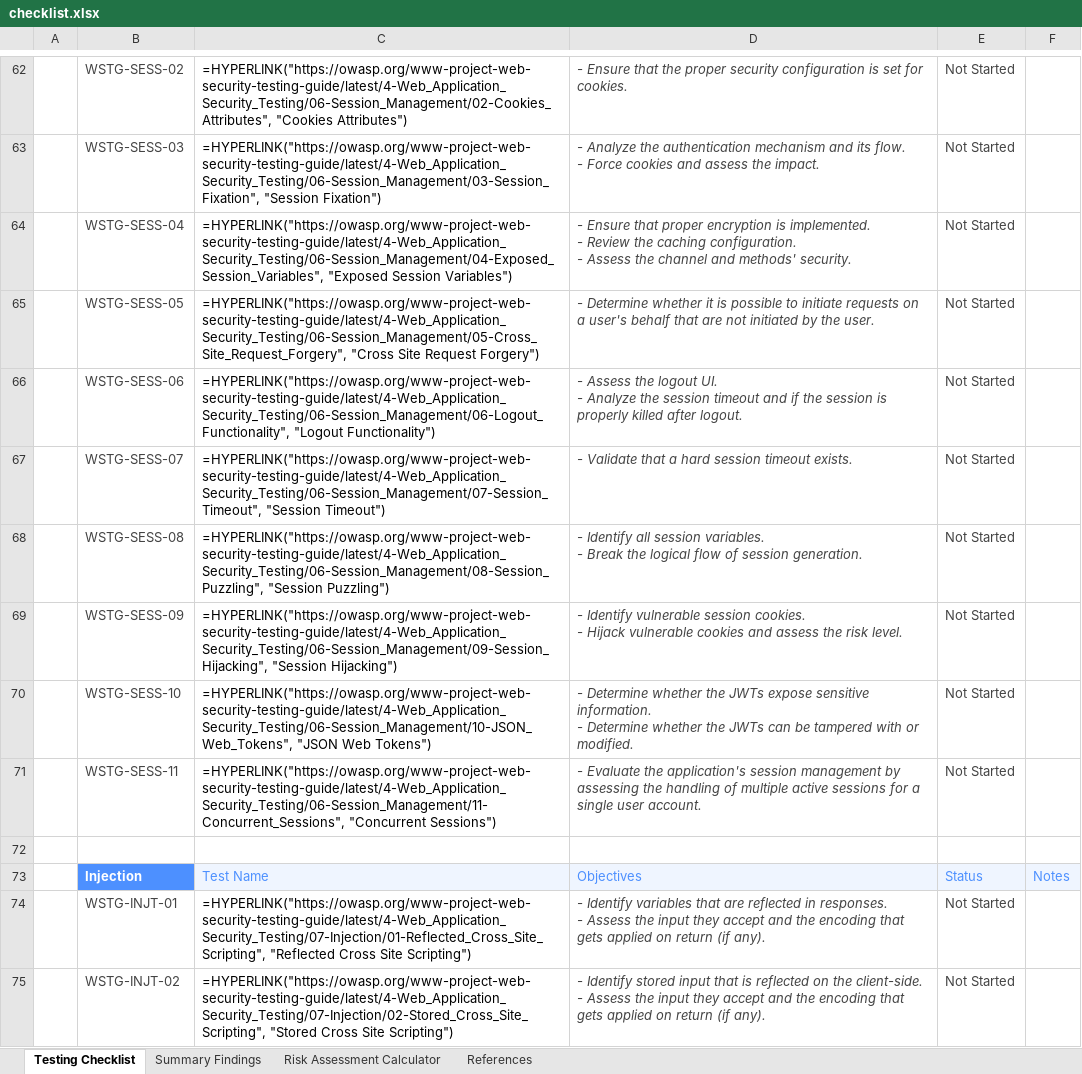
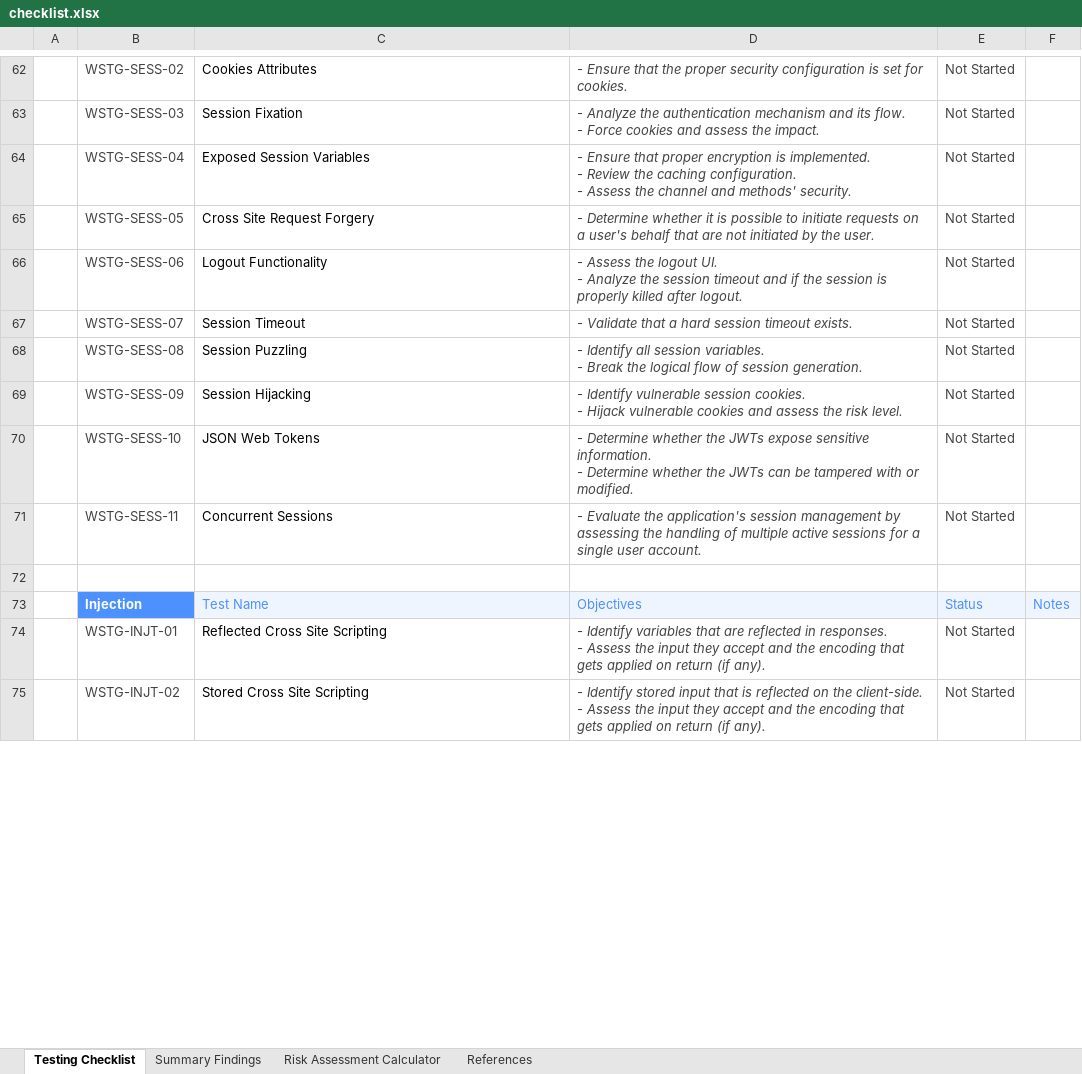
Before and after one commit to OWASP/wstg, an Excel workbook: checklists/checklist.xlsx, sheet Testing Checklist, drawn as a sheet; only a part is shown, gaps mark what is left out; values as stored, in another font and other column widths than the file's, no borders; formulas without a stored value are shown as written; conditional formats not drawn; the diff covers the shown part only; the diff names each change by its address in the sheet, - before the commit and + after, or states it on an @@ line.

Commit message:
Updated the URLs in the Excel checklist.

```diff
--- a/checklists/checklist.xlsx (sheet Testing Checklist)
+++ b/checklists/checklist.xlsx (sheet Testing Checklist)
-C62: =HYPERLINK("https://owasp.org/www-project-web-security-testing-guide/latest/4-Web_Application_Security_Testing/06-Session_Management/02-Cookies_Attributes", "Cookies Attributes")
+C62: Cookies Attributes
-C63: =HYPERLINK("https://owasp.org/www-project-web-security-testing-guide/latest/4-Web_Application_Security_Testing/06-Session_Management/03-Session_Fixation", "Session Fixation")
+C63: Session Fixation
-C64: =HYPERLINK("https://owasp.org/www-project-web-security-testing-guide/latest/4-Web_Application_Security_Testing/06-Session_Management/04-Exposed_Session_Variables", "Exposed Session Variables")
+C64: Exposed Session Variables
-C65: =HYPERLINK("https://owasp.org/www-project-web-security-testing-guide/latest/4-Web_Application_Security_Testing/06-Session_Management/05-Cross_Site_Request_Forgery", "Cross Site Request Forgery")
+C65: Cross Site Request Forgery
-C66: =HYPERLINK("https://owasp.org/www-project-web-security-testing-guide/latest/4-Web_Application_Security_Testing/06-Session_Management/06-Logout_Functionality", "Logout Functionality")
+C66: Logout Functionality
-C67: =HYPERLINK("https://owasp.org/www-project-web-security-testing-guide/latest/4-Web_Application_Security_Testing/06-Session_Management/07-Session_Timeout", "Session Timeout")
+C67: Session Timeout
-C68: =HYPERLINK("https://owasp.org/www-project-web-security-testing-guide/latest/4-Web_Application_Security_Testing/06-Session_Management/08-Session_Puzzling", "Session Puzzling")
+C68: Session Puzzling
-C69: =HYPERLINK("https://owasp.org/www-project-web-security-testing-guide/latest/4-Web_Application_Security_Testing/06-Session_Management/09-Session_Hijacking", "Session Hijacking")
+C69: Session Hijacking
-C70: =HYPERLINK("https://owasp.org/www-project-web-security-testing-guide/latest/4-Web_Application_Security_Testing/06-Session_Management/10-JSON_Web_Tokens", "JSON Web Tokens")
+C70: JSON Web Tokens
-C71: =HYPERLINK("https://owasp.org/www-project-web-security-testing-guide/latest/4-Web_Application_Security_Testing/06-Session_Management/11-Concurrent_Sessions", "Concurrent Sessions")
+C71: Concurrent Sessions
-C74: =HYPERLINK("https://owasp.org/www-project-web-security-testing-guide/latest/4-Web_Application_Security_Testing/07-Injection/01-Reflected_Cross_Site_Scripting", "Reflected Cross Site Scripting")
+C74: Reflected Cross Site Scripting
-C75: =HYPERLINK("https://owasp.org/www-project-web-security-testing-guide/latest/4-Web_Application_Security_Testing/07-Injection/02-Stored_Cross_Site_Scripting", "Stored Cross Site Scripting")
+C75: Stored Cross Site Scripting
```
Also changed, not shown: 104 edited cells elsewhere in this sheet, sheet Risk Assessment Calculator, sheet Summary Findings.
